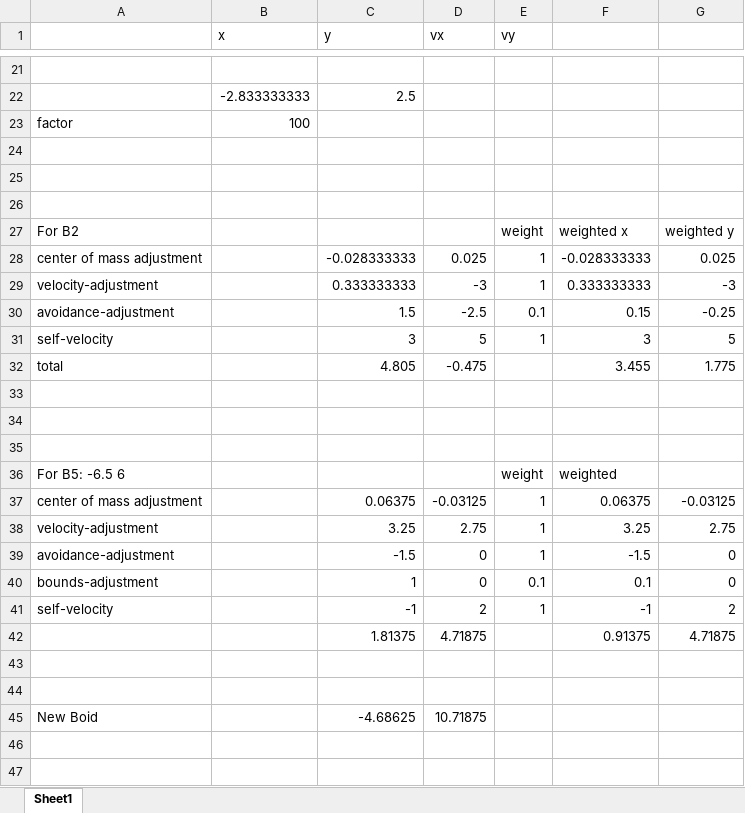
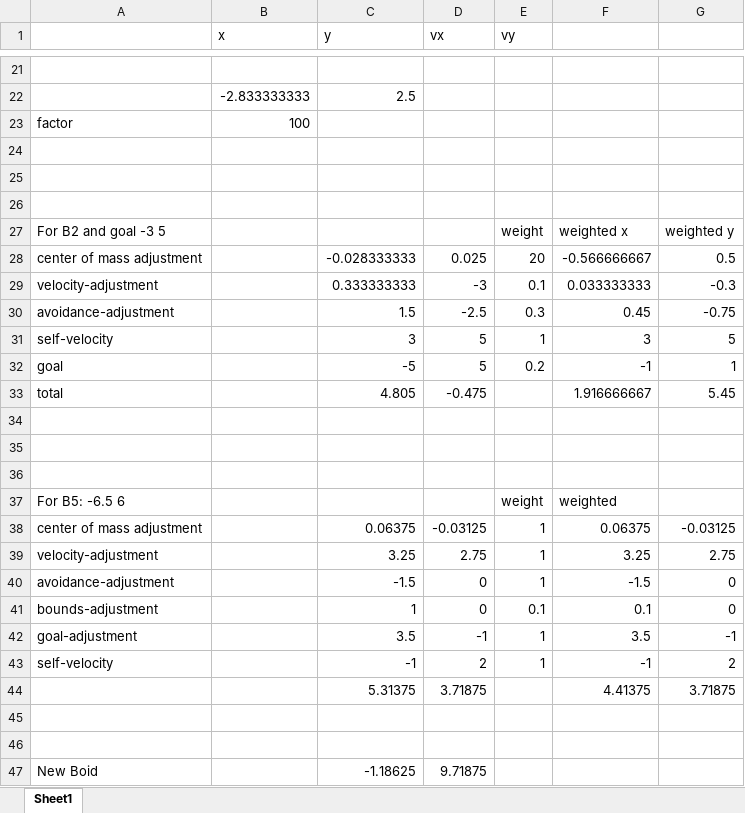
Before and after one commit to scottwshaw/Boids, an Excel workbook: etc/calculations.xlsx, sheet Sheet1, drawn as a sheet; only a part is shown, gaps mark what is left out; values as stored, in another font and other column widths than the file's, no borders; charts and pictures not drawn; removed rows and columns are numbered as before the commit, all else as after; the diff covers the shown part only; the diff names each change by its address in the sheet, - before the commit and + after, or states it on an @@ line.

Commit message:
I think I added a goal adjustment

```diff
--- a/etc/calculations.xlsx (sheet Sheet1)
+++ b/etc/calculations.xlsx (sheet Sheet1)
-A27: For B2
+A27: For B2 and goal -3 5
-E28 (vy): 1
+E28 (vy): 20
-F28: -0.028333333
+F28: -0.566666667
-G28: 0.025
+G28: 0.5
-E29 (vy): 1
+E29 (vy): 0.1
-F29: 0.333333333
+F29: 0.033333333
-G29: -3
+G29: -0.3
-E30 (vy): 0.1
+E30 (vy): 0.3
-F30: 0.15
+F30: 0.45
-G30: -0.25
+G30: -0.75
+row 32: goal |  | -5 | 5 | 0.2 | -1 | 1
-F33: 3.455
+F33: 1.916666667
-G33: 1.775
+G33: 5.45
+row 42: goal-adjustment |  | 3.5 | -1 | 1 | 3.5 | -1
-row 42:  |  | 1.81375 | 4.71875 |  | 0.91375 | 4.71875
+row 44:  |  | 5.31375 | 3.71875 |  | 4.41375 | 3.71875
-C47 (y): -4.68625
+C47 (y): -1.18625
-D47 (vx): 10.71875
+D47 (vx): 9.71875
```
Also changed, not shown: 1 added row, 1 removed row and 11 edited cells elsewhere in this sheet, formulas that keep their value, charts or pictures, 3 other files.
